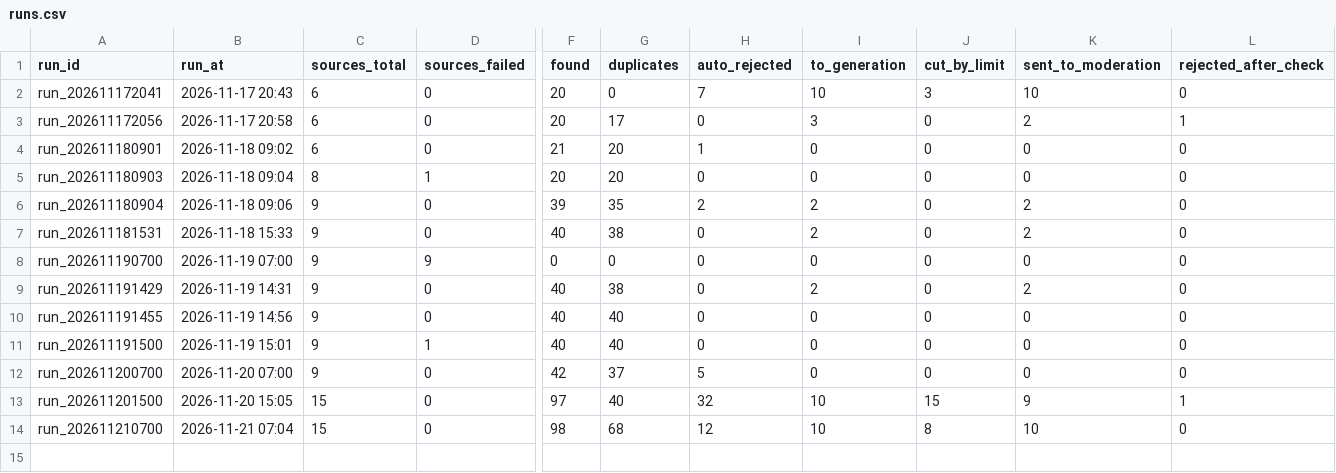
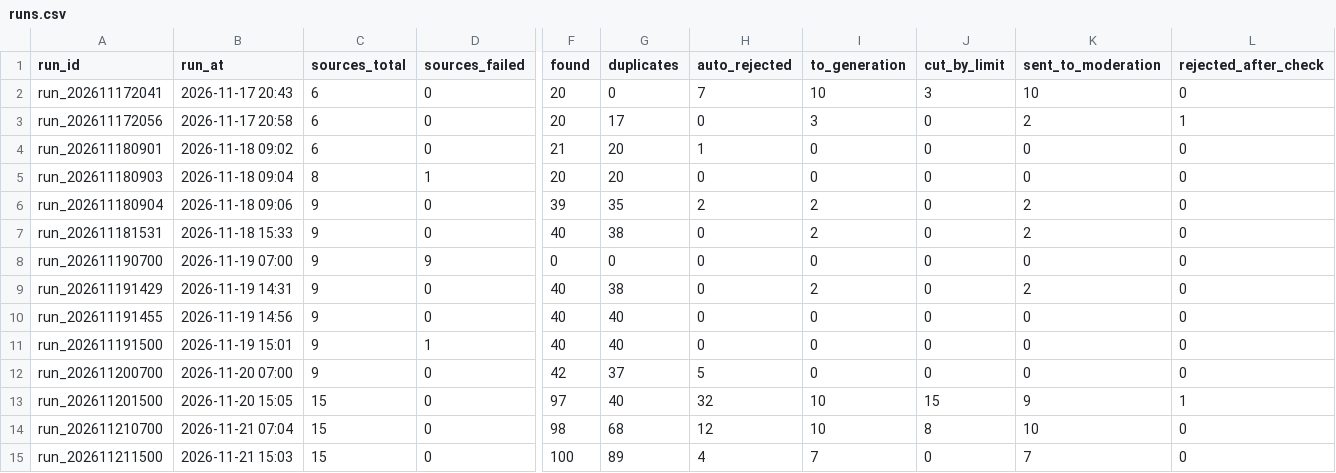
Before and after one commit to SENYANABE/opencall, a CSV file: data/runs.csv, drawn as a sheet; only a part is shown, gaps mark what is left out; rows hold the shown columns only; the diff names each change by its address in the sheet, - before the commit and + after, or states it on an @@ line.

```diff
--- a/data/runs.csv
+++ b/data/runs.csv
+row 15: run_202611211500 | 2026-11-21 15:03 | 15 | 0 | 100 | 89 | 4 | 7 | 0 | 7 | 0
```
Also changed, not shown: data/post_views.csv, 10 other files.
